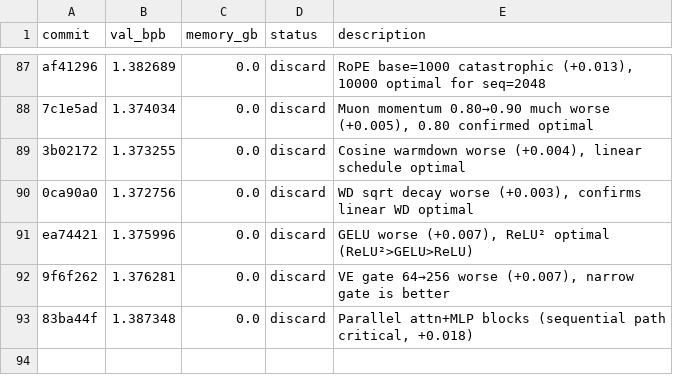
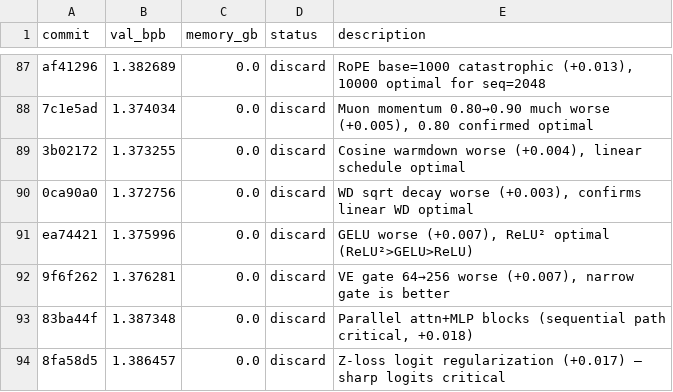
Before and after one commit to JSilvas/autoresearch-lab, a TSV file: results.tsv, drawn as a sheet; only a part is shown, gaps mark what is left out.

```diff
--- a/results.tsv
+++ b/results.tsv
@@ -93 +93,2 @@ ea74421	1.375996	0.0	discard	GELU worse (+0.007), ReLU² optimal (ReLU²>GELU>Re
 83ba44f	1.387348	0.0	discard	Parallel attn+MLP blocks (sequential path critical, +0.018)
+8fa58d5	1.386457	0.0	discard	Z-loss logit regularization (+0.017) — sharp logits critical
```
Also changed, not shown: 4 other files.
